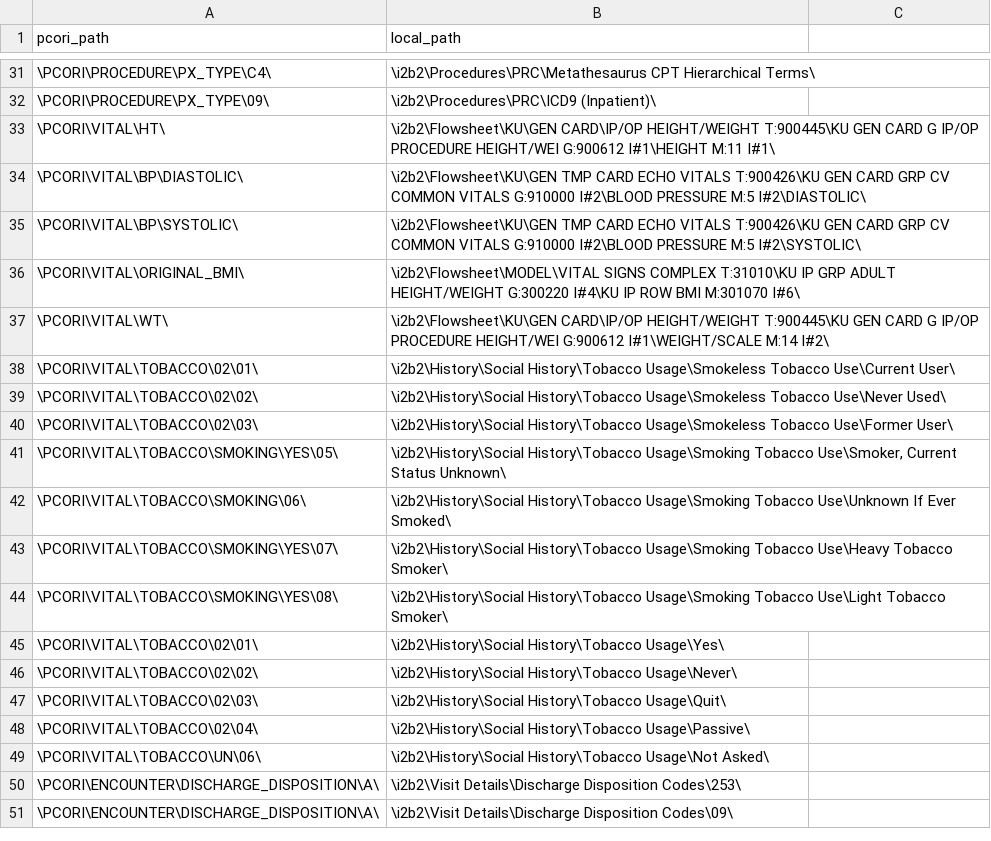
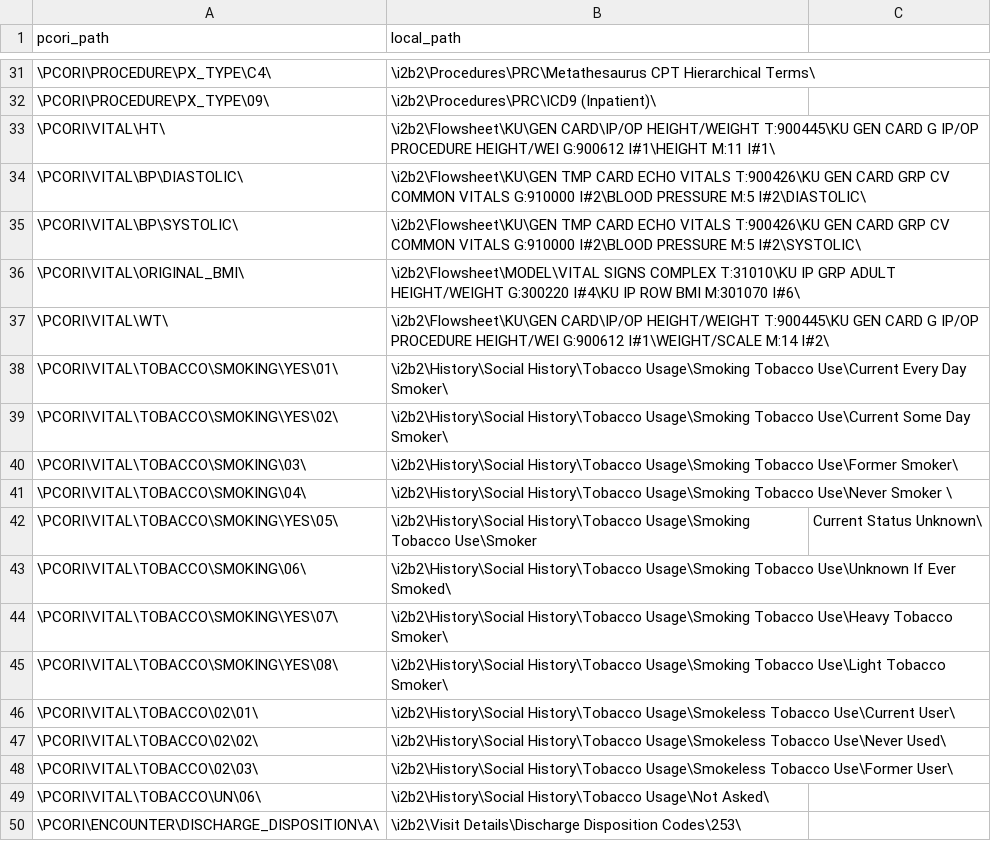
Before and after one commit to ARCH-commons/i2p-transform, a CSV file: Oracle/pcornet_mapping.csv, drawn as a sheet; only a part is shown, gaps mark what is left out; the shorter side is filled out with more unchanged rows.

Commit message:
Fixed mapping mistake.  Replaced the wrong lines.

```diff
--- a/Oracle/pcornet_mapping.csv
+++ b/Oracle/pcornet_mapping.csv
@@ -37,2 +37,10 @@ pcori_path,local_path
 \PCORI\VITAL\WT\,\i2b2\Flowsheet\KU\GEN CARD\IP/OP HEIGHT/WEIGHT T:900445\KU GEN CARD G IP/OP PROCEDURE HEIGHT/WEI G:900612 I#1\WEIGHT/SCALE M:14 I#2\
+\PCORI\VITAL\TOBACCO\SMOKING\YES\01\,\i2b2\History\Social History\Tobacco Usage\Smoking Tobacco Use\Current Every Day Smoker\
+\PCORI\VITAL\TOBACCO\SMOKING\YES\02\,\i2b2\History\Social History\Tobacco Usage\Smoking Tobacco Use\Current Some Day Smoker\
+\PCORI\VITAL\TOBACCO\SMOKING\03\,\i2b2\History\Social History\Tobacco Usage\Smoking Tobacco Use\Former Smoker\
+\PCORI\VITAL\TOBACCO\SMOKING\04\,\i2b2\History\Social History\Tobacco Usage\Smoking Tobacco Use\Never Smoker \
+\PCORI\VITAL\TOBACCO\SMOKING\YES\05\,\i2b2\History\Social History\Tobacco Usage\Smoking Tobacco Use\Smoker, Current Status Unknown\
+\PCORI\VITAL\TOBACCO\SMOKING\06\,\i2b2\History\Social History\Tobacco Usage\Smoking Tobacco Use\Unknown If Ever Smoked\
+\PCORI\VITAL\TOBACCO\SMOKING\YES\07\,\i2b2\History\Social History\Tobacco Usage\Smoking Tobacco Use\Heavy Tobacco Smoker\
+\PCORI\VITAL\TOBACCO\SMOKING\YES\08\,\i2b2\History\Social History\Tobacco Usage\Smoking Tobacco Use\Light Tobacco Smoker\
 \PCORI\VITAL\TOBACCO\02\01\,\i2b2\History\Social History\Tobacco Usage\Smokeless Tobacco Use\Current User\
@@ -40,10 +48,2 @@ pcori_path,local_path
 \PCORI\VITAL\TOBACCO\02\03\,\i2b2\History\Social History\Tobacco Usage\Smokeless Tobacco Use\Former User\
-\PCORI\VITAL\TOBACCO\SMOKING\YES\05\,"\i2b2\History\Social History\Tobacco Usage\Smoking Tobacco Use\Smoker, Current Status Unknown\"
-\PCORI\VITAL\TOBACCO\SMOKING\06\,\i2b2\History\Social History\Tobacco Usage\Smoking Tobacco Use\Unknown If Ever Smoked\
-\PCORI\VITAL\TOBACCO\SMOKING\YES\07\,\i2b2\History\Social History\Tobacco Usage\Smoking Tobacco Use\Heavy Tobacco Smoker\
-\PCORI\VITAL\TOBACCO\SMOKING\YES\08\,\i2b2\History\Social History\Tobacco Usage\Smoking Tobacco Use\Light Tobacco Smoker\
-\PCORI\VITAL\TOBACCO\02\01\,\i2b2\History\Social History\Tobacco Usage\Yes\
-\PCORI\VITAL\TOBACCO\02\02\,\i2b2\History\Social History\Tobacco Usage\Never\
-\PCORI\VITAL\TOBACCO\02\03\,\i2b2\History\Social History\Tobacco Usage\Quit\
-\PCORI\VITAL\TOBACCO\02\04\,\i2b2\History\Social History\Tobacco Usage\Passive\
 \PCORI\VITAL\TOBACCO\UN\06\,\i2b2\History\Social History\Tobacco Usage\Not Asked\
```
